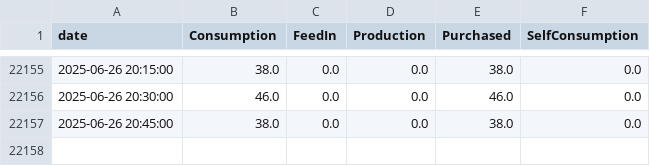
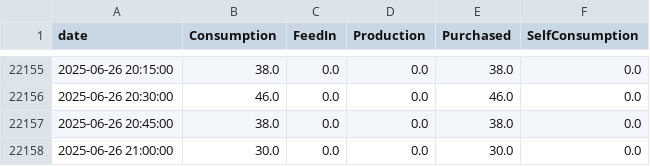
Before and after one commit to allison-dzubak/solar-energy-dashboard, a CSV file: meter_data.csv, drawn as a sheet; only a part is shown, gaps mark what is left out; the diff names each change by its address in the sheet, - before the commit and + after, or states it on an @@ line.

Commit message:
Updated meter data and html plots

```diff
--- a/meter_data.csv
+++ b/meter_data.csv
+row 22158: 2025-06-26 21:00:00 | 30.0 | 0.0 | 0.0 | 30.0 | 0.0
```
Also changed, not shown: 2 other files.
